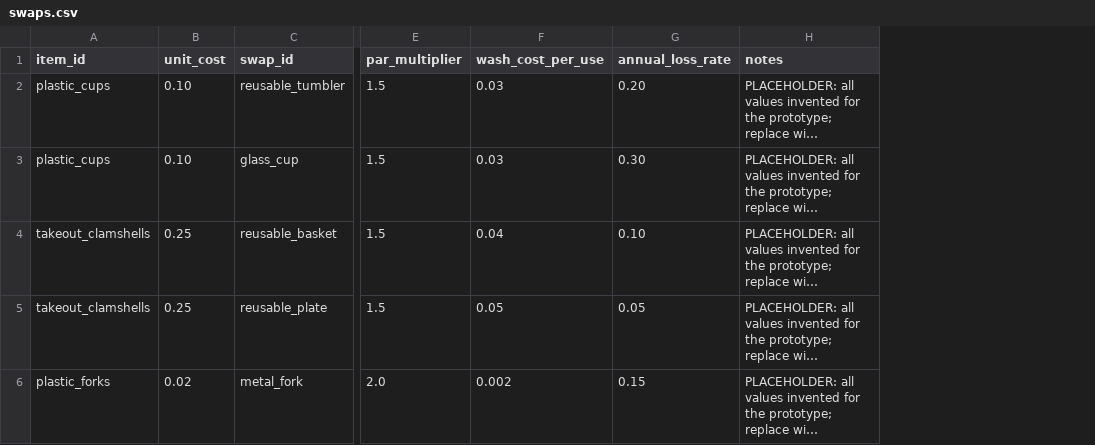
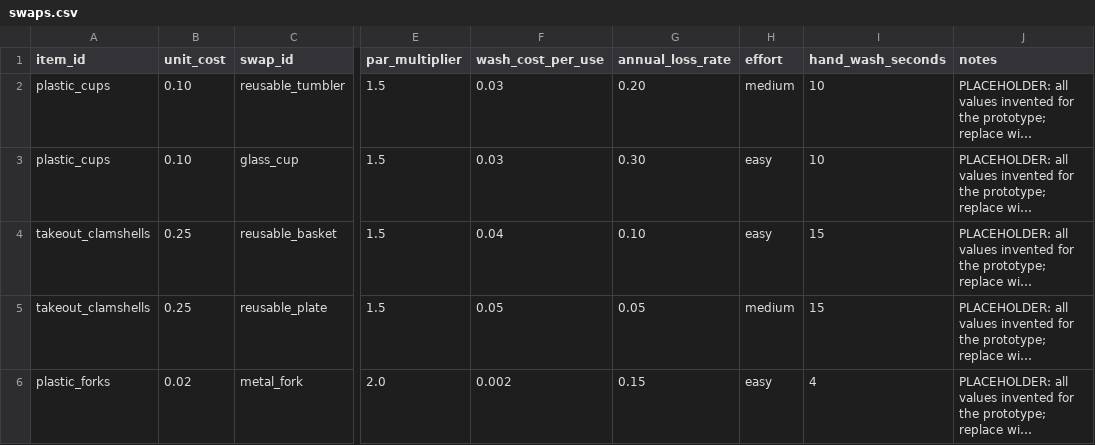
Before and after one commit to epineda1006/cambio, a CSV file: app/src/data/swaps.csv, drawn as a sheet; only a part is shown, gaps mark what is left out; long unchanged cells end in …; the diff names each change by its address in the sheet, - before the commit and + after, or states it on an @@ line.

```diff
--- a/app/src/data/swaps.csv
+++ b/app/src/data/swaps.csv
+column H (effort), rows 2-6: medium | easy | easy | medium | easy
+column I (hand_wash_seconds), rows 2-6: 10 | 10 | 15 | 15 | 4
```
Also changed, not shown: app/src/test-fixtures/losing-swaps.csv, 7 other files.
